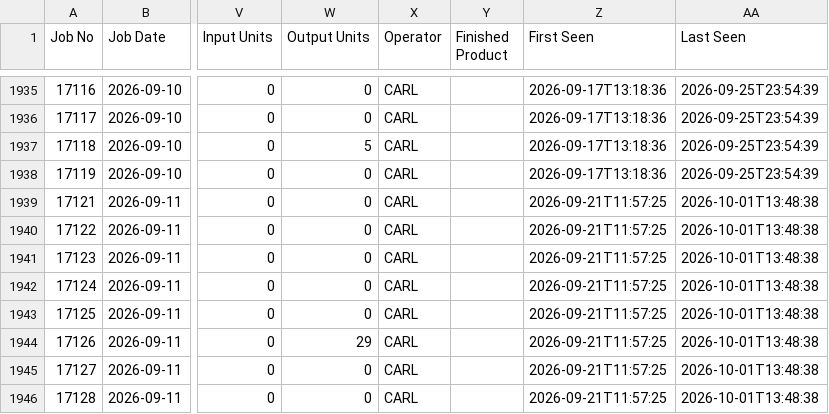
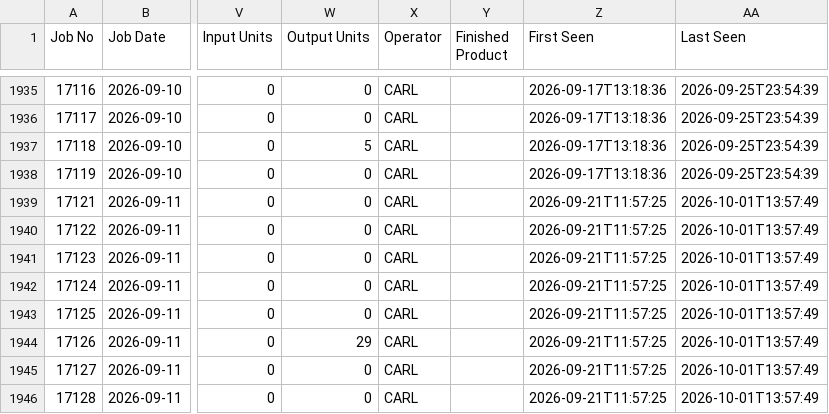
Before and after one commit to zabdulla/walton_production, a CSV file: data/cietrade/posted.csv, drawn as a sheet; only a part is shown, gaps mark what is left out; the diff names each change by its address in the sheet, - before the commit and + after, or states it on an @@ line.

```diff
--- a/data/cietrade/posted.csv
+++ b/data/cietrade/posted.csv
-AA1939:AA1946 (Last Seen): 2026-10-01T13:48:38
+AA1939:AA1946 (Last Seen): 2026-10-01T13:57:49
```
Also changed, not shown: 1 other file.
